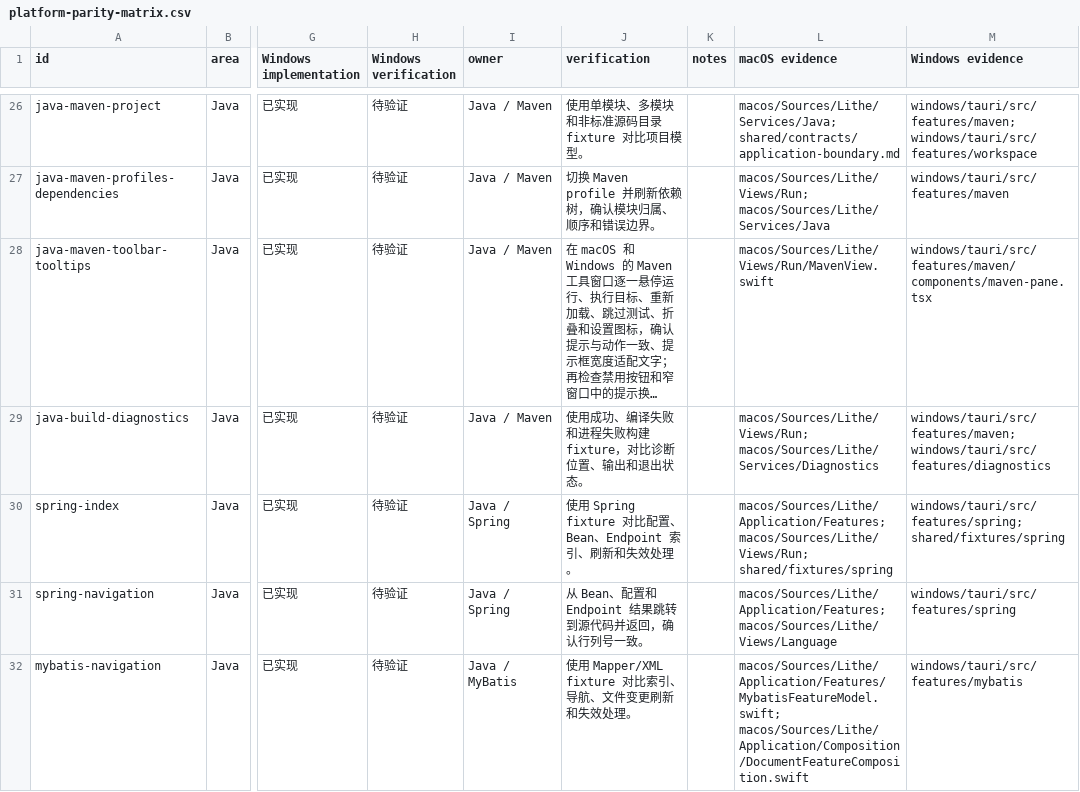
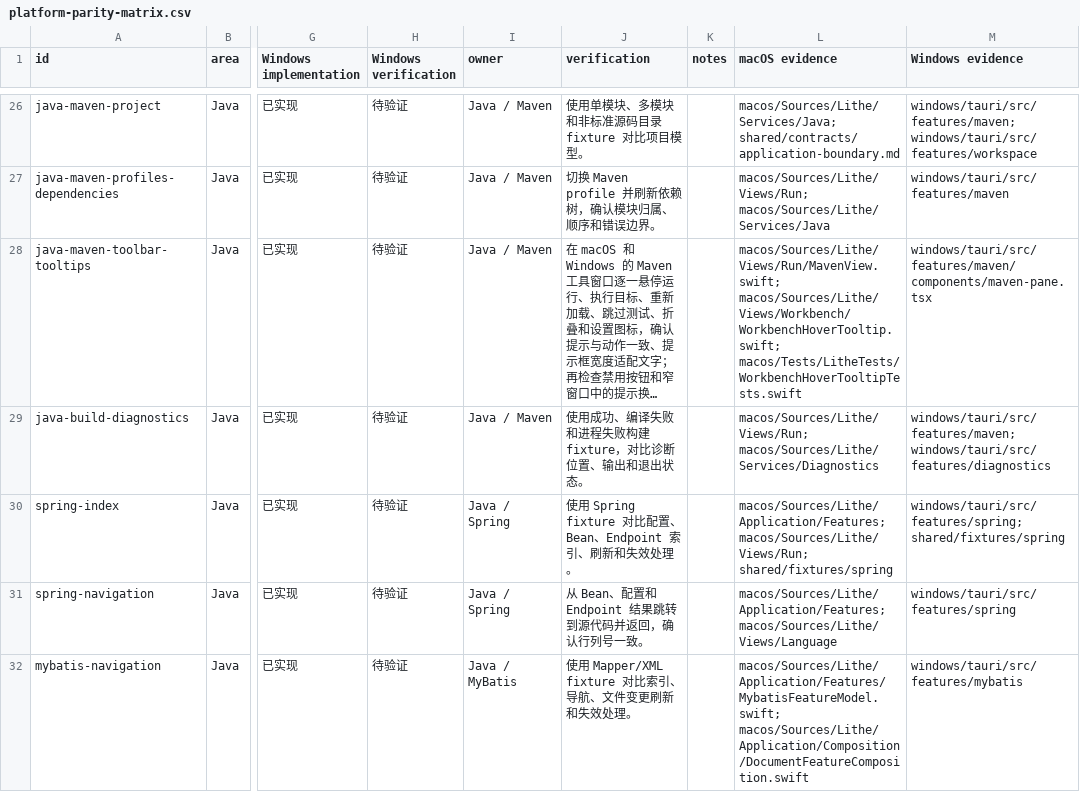
Before and after one commit to 1lck/Lithe-IDEA, a CSV file: docs/development/platform-parity-matrix.csv, drawn as a sheet; only a part is shown, gaps mark what is left out; long unchanged cells end in …; the diff covers the shown part only; the diff names each change by its address in the sheet, - before the commit and + after, or states it on an @@ line.

Commit message:
fix(macos): stabilize activity rail hover tooltips
Share a window-local hover owner, retain compact measured tooltip layout, and add regression coverage for switching and rendering. Refs #898.

```diff
--- a/docs/development/platform-parity-matrix.csv
+++ b/docs/development/platform-parity-matrix.csv
-L28 (macOS evidence): macos/Sources/Lithe/Views/Run/MavenView.swift
+L28 (macOS evidence): macos/Sources/Lithe/Views/Run/MavenView.swift; macos/Sources/Lithe/Views/Workbench/WorkbenchHoverTooltip.swift; macos/Tests/LitheTests/WorkbenchHoverTooltipTests.swift
```
Also changed, not shown: 1 added row elsewhere in this file, 6 other files.
